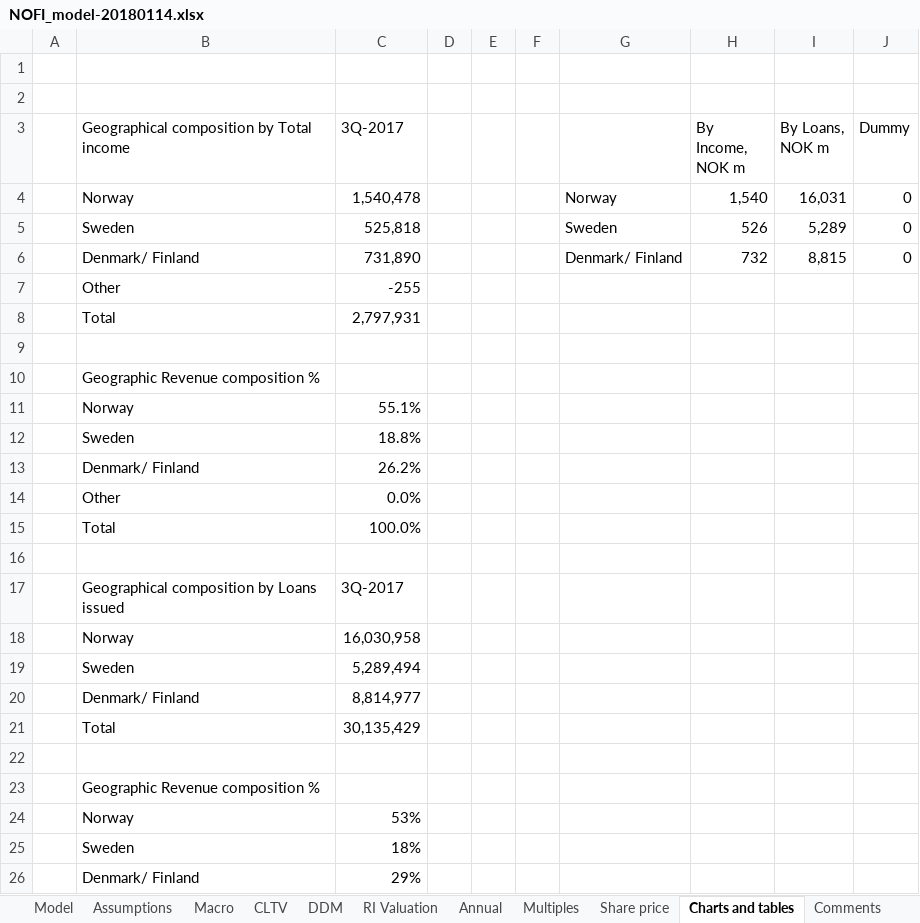
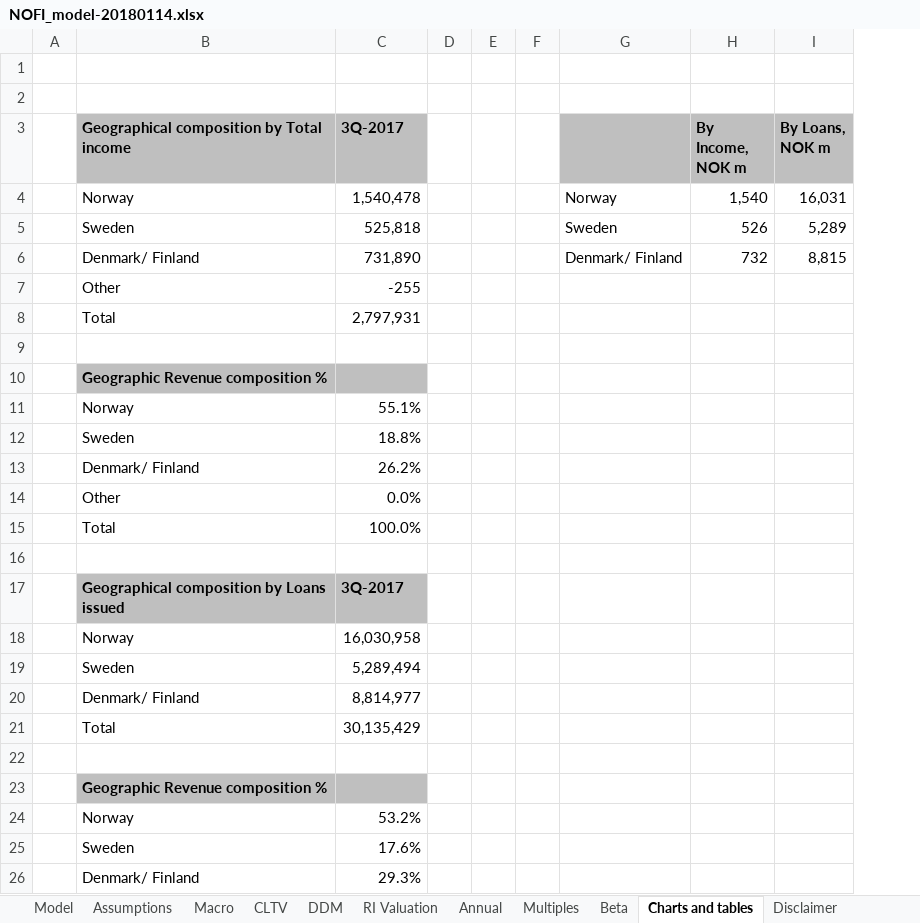
Before and after one commit to kostasfe/equity-analysis-models, an Excel workbook: NOFI_model-20180114.xlsx, sheet Charts and tables, drawn as a sheet; values as stored, in another font and other column widths than the file's, no borders; charts and pictures not drawn; the diff names each change by its address in the sheet, - before the commit and + after, or states it on an @@ line.

```diff
--- a/NOFI_model-20180114.xlsx (sheet Charts and tables)
+++ b/NOFI_model-20180114.xlsx (sheet Charts and tables)
-sheet tab: Share price
+sheet tab: Beta
-sheet tab: Comments
-column J (Dummy), rows 4-6: all 0
@@ B3:C3 fill: none → #BFBFBF, bold: off → on @@
-G3:I3 fill: none
+G3:I3 fill: #BFBFBF
-H3:I3 bold: off
+H3:I3 bold: on
-B10:C10 fill: none
+B10:C10 fill: #BFBFBF
-B10 bold: off
+B10 bold: on
@@ B17:C17 fill: none → #BFBFBF, bold: off → on @@
-B23:C23 fill: none
+B23:C23 fill: #BFBFBF
-B23 bold: off
+B23 bold: on
-C24 (3Q-2017): 53%
+C24 (3Q-2017): 53.2%
-C25 (3Q-2017): 18%
+C25 (3Q-2017): 17.6%
-C26 (3Q-2017): 29%
+C26 (3Q-2017): 29.3%
```
Also changed, not shown: sheet Macro, sheet Model, sheet Beta, sheet Multiples, formulas that keep their value, hidden cells, charts or pictures.
